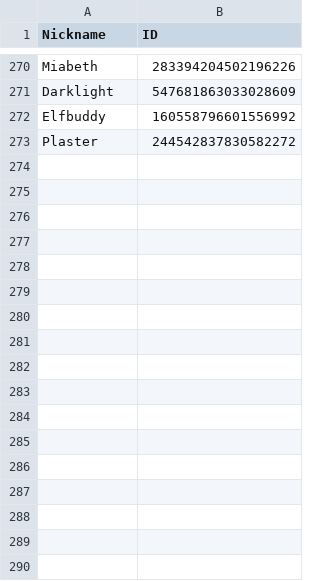
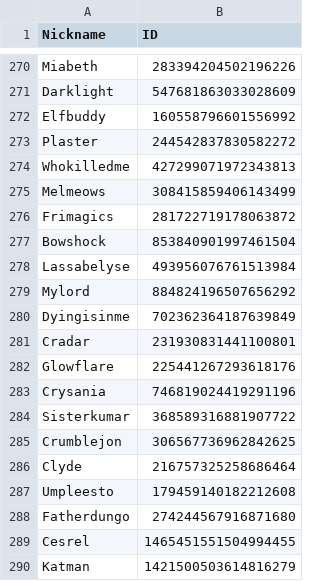
Before and after one commit to d-farewell/dh-donors, a CSV file: inputs/users.csv, drawn as a sheet; only a part is shown, gaps mark what is left out; the diff names each change by its address in the sheet, - before the commit and + after, or states it on an @@ line.

```diff
--- a/inputs/users.csv
+++ b/inputs/users.csv
+row 274: Whokilledme | 427299071972343813
+row 275: Melmeows | 308415859406143499
+row 276: Frimagics | 281722719178063872
+row 277: Bowshock | 853840901997461504
+row 278: Lassabelyse | 493956076761513984
+row 279: Mylord | 884824196507656292
+row 280: Dyingisinme | 702362364187639849
+row 281: Cradar | 231930831441100801
+row 282: Glowflare | 225441267293618176
+row 283: Crysania | 746819024419291196
+row 284: Sisterkumar | 368589316881907722
+row 285: Crumblejon | 306567736962842625
+row 286: Clyde | 216757325258686464
+row 287: Umpleesto | 179459140182212608
+row 288: Fatherdungo | 274244567916871680
+row 289: Cesrel | 1465451551504994455
+row 290: Katman | 1421500503614816279
```
Also changed, not shown: inputs/contributors.csv, 17 other files.
